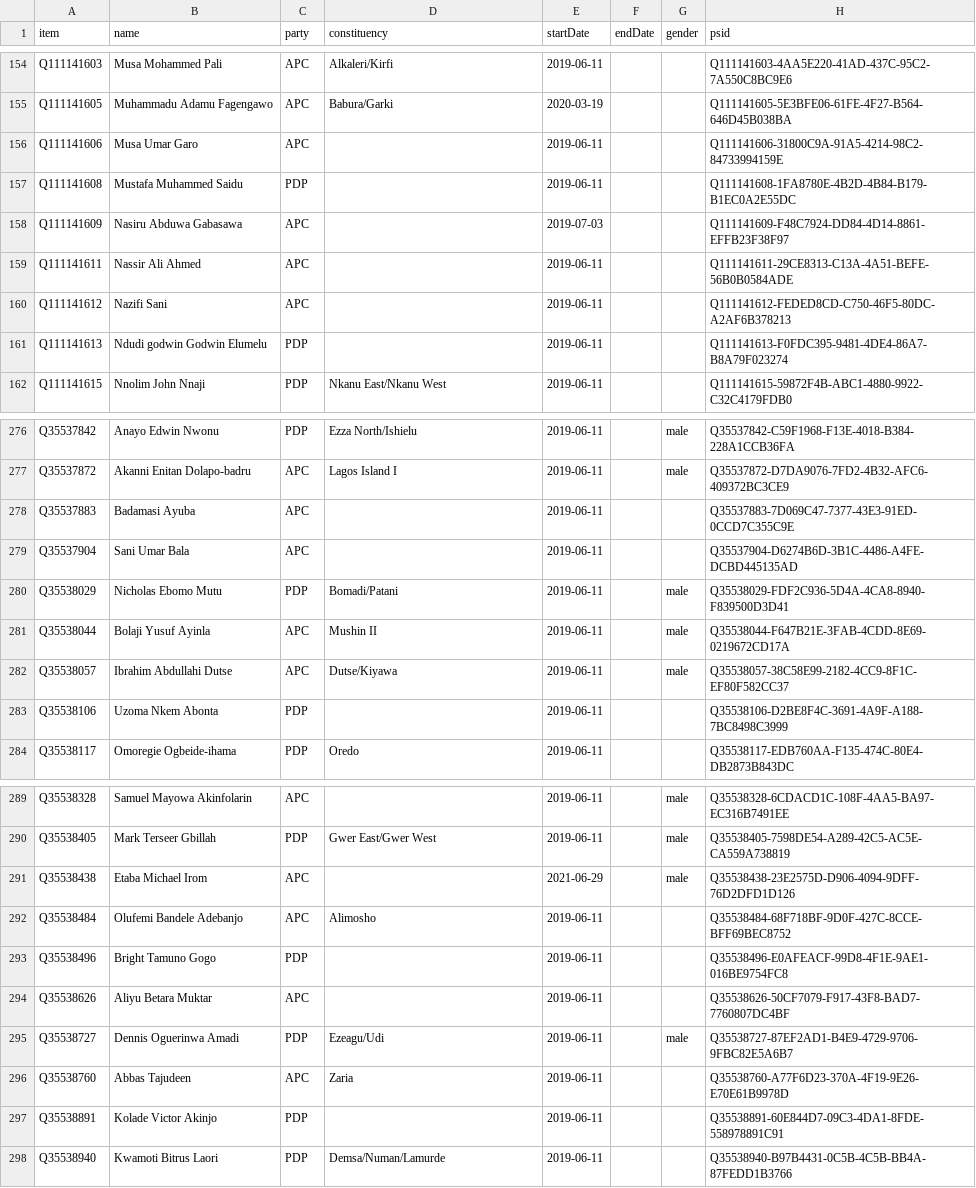
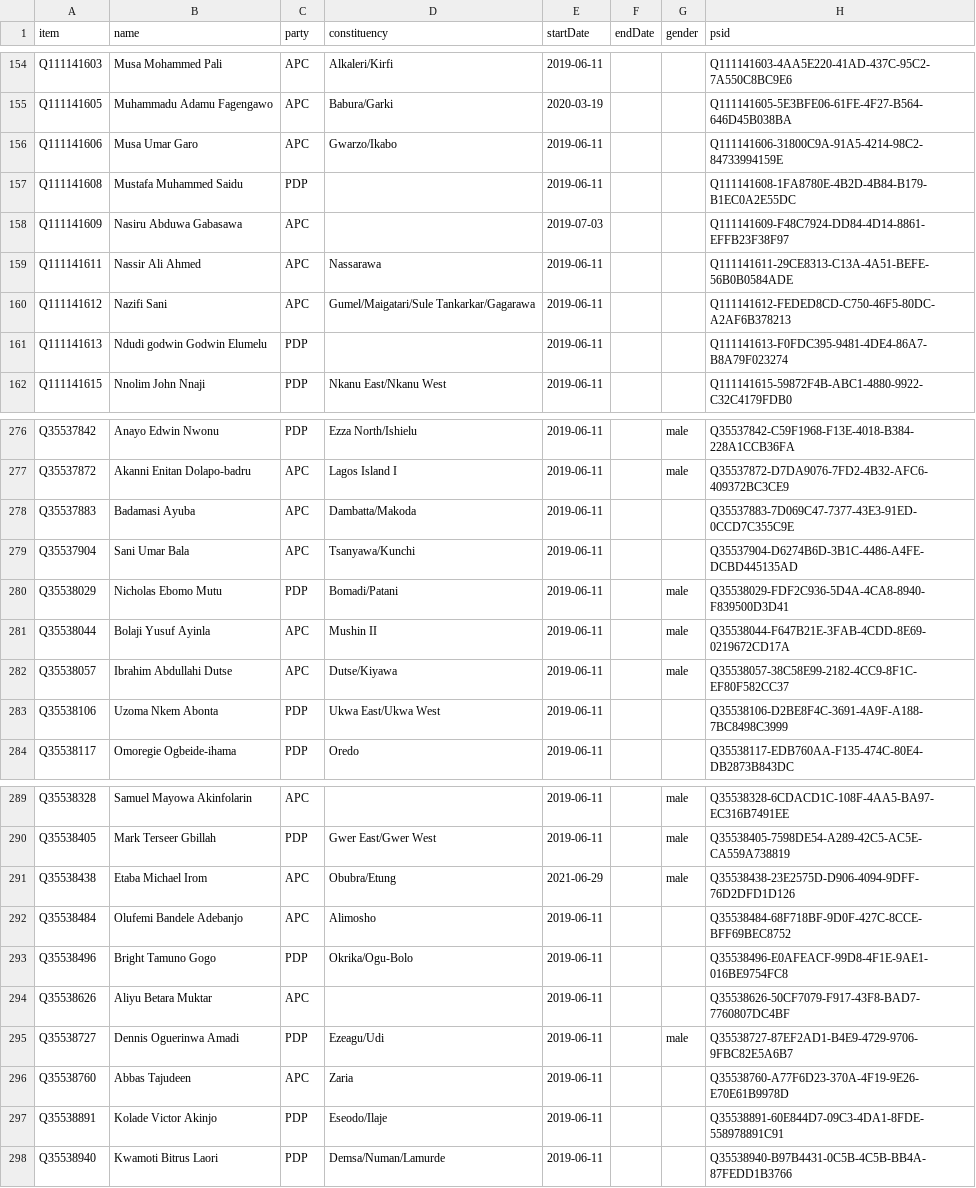
Before and after one commit to every-politician-scrapers/nigeria, a CSV file: sources/representatives-current/wikidata.csv, drawn as a sheet; only a part is shown, gaps mark what is left out; the diff covers the shown part only.

Commit message:
current: refresh data

```diff
--- a/sources/representatives-current/wikidata.csv
+++ b/sources/representatives-current/wikidata.csv
@@ -155,7 +155,7 @@ Q111141603,Musa Mohammed Pali,APC,Alkaleri/Kirfi,2019-06-11,,,Q111141603-4AA5E22
 Q111141605,Muhammadu Adamu Fagengawo,APC,Babura/Garki,2020-03-19,,,Q111141605-5E3BFE06-61FE-4F27-B564-646D45B038BA
-Q111141606,Musa Umar Garo,APC,,2019-06-11,,,Q111141606-31800C9A-91A5-4214-98C2-84733994159E
+Q111141606,Musa Umar Garo,APC,Gwarzo/Ikabo,2019-06-11,,,Q111141606-31800C9A-91A5-4214-98C2-84733994159E
 Q111141608,Mustafa Muhammed Saidu,PDP,,2019-06-11,,,Q111141608-1FA8780E-4B2D-4B84-B179-B1EC0A2E55DC
 Q111141609,Nasiru Abduwa Gabasawa,APC,,2019-07-03,,,Q111141609-F48C7924-DD84-4D14-8861-EFFB23F38F97
-Q111141611,Nassir Ali Ahmed,APC,,2019-06-11,,,Q111141611-29CE8313-C13A-4A51-BEFE-56B0B0584ADE
-Q111141612,Nazifi Sani,APC,,2019-06-11,,,Q111141612-FEDED8CD-C750-46F5-80DC-A2AF6B378213
+Q111141611,Nassir Ali Ahmed,APC,Nassarawa,2019-06-11,,,Q111141611-29CE8313-C13A-4A51-BEFE-56B0B0584ADE
+Q111141612,Nazifi Sani,APC,Gumel/Maigatari/Sule Tankarkar/Gagarawa,2019-06-11,,,Q111141612-FEDED8CD-C750-46F5-80DC-A2AF6B378213
 Q111141613,Ndudi godwin Godwin Elumelu,PDP,,2019-06-11,,,Q111141613-F0FDC395-9481-4DE4-86A7-B8A79F023274
@@ -277,4 +277,4 @@ Q35537842,Anayo Edwin Nwonu,PDP,Ezza North/Ishielu,2019-06-11,,male,Q35537842-C5
 Q35537872,Akanni Enitan Dolapo-badru,APC,Lagos Island I,2019-06-11,,male,Q35537872-D7DA9076-7FD2-4B32-AFC6-409372BC3CE9
-Q35537883,Badamasi Ayuba,APC,,2019-06-11,,,Q35537883-7D069C47-7377-43E3-91ED-0CCD7C355C9E
-Q35537904,Sani Umar Bala,APC,,2019-06-11,,,Q35537904-D6274B6D-3B1C-4486-A4FE-DCBD445135AD
+Q35537883,Badamasi Ayuba,APC,Dambatta/Makoda,2019-06-11,,,Q35537883-7D069C47-7377-43E3-91ED-0CCD7C355C9E
+Q35537904,Sani Umar Bala,APC,Tsanyawa/Kunchi,2019-06-11,,,Q35537904-D6274B6D-3B1C-4486-A4FE-DCBD445135AD
 Q35538029,Nicholas Ebomo Mutu,PDP,Bomadi/Patani,2019-06-11,,male,Q35538029-FDF2C936-5D4A-4CA8-8940-F839500D3D41
@@ -282,3 +282,3 @@ Q35538044,Bolaji Yusuf Ayinla,APC,Mushin II,2019-06-11,,male,Q35538044-F647B21E-
 Q35538057,Ibrahim Abdullahi Dutse,APC,Dutse/Kiyawa,2019-06-11,,male,Q35538057-38C58E99-2182-4CC9-8F1C-EF80F582CC37
-Q35538106,Uzoma Nkem Abonta,PDP,,2019-06-11,,,Q35538106-D2BE8F4C-3691-4A9F-A188-7BC8498C3999
+Q35538106,Uzoma Nkem Abonta,PDP,Ukwa East/Ukwa West,2019-06-11,,,Q35538106-D2BE8F4C-3691-4A9F-A188-7BC8498C3999
 Q35538117,Omoregie Ogbeide-ihama,PDP,Oredo,2019-06-11,,,Q35538117-EDB760AA-F135-474C-80E4-DB2873B843DC
@@ -290,5 +290,5 @@ Q35538328,Samuel Mayowa Akinfolarin,APC,,2019-06-11,,male,Q35538328-6CDACD1C-108
 Q35538405,Mark Terseer Gbillah,PDP,Gwer East/Gwer West,2019-06-11,,male,Q35538405-7598DE54-A289-42C5-AC5E-CA559A738819
-Q35538438,Etaba Michael Irom,APC,,2021-06-29,,male,Q35538438-23E2575D-D906-4094-9DFF-76D2DFD1D126
+Q35538438,Etaba Michael Irom,APC,Obubra/Etung,2021-06-29,,male,Q35538438-23E2575D-D906-4094-9DFF-76D2DFD1D126
 Q35538484,Olufemi Bandele Adebanjo,APC,Alimosho,2019-06-11,,,Q35538484-68F718BF-9D0F-427C-8CCE-BFF69BEC8752
-Q35538496,Bright Tamuno Gogo,PDP,,2019-06-11,,,Q35538496-E0AFEACF-99D8-4F1E-9AE1-016BE9754FC8
+Q35538496,Bright Tamuno Gogo,PDP,Okrika/Ogu-Bolo,2019-06-11,,,Q35538496-E0AFEACF-99D8-4F1E-9AE1-016BE9754FC8
 Q35538626,Aliyu Betara Muktar,APC,,2019-06-11,,,Q35538626-50CF7079-F917-43F8-BAD7-7760807DC4BF
@@ -296,3 +296,3 @@ Q35538727,Dennis Oguerinwa Amadi,PDP,Ezeagu/Udi,2019-06-11,,male,Q35538727-87EF2
 Q35538760,Abbas Tajudeen,APC,Zaria,2019-06-11,,,Q35538760-A77F6D23-370A-4F19-9E26-E70E61B9978D
-Q35538891,Kolade Victor Akinjo,PDP,,2019-06-11,,,Q35538891-60E844D7-09C3-4DA1-8FDE-558978891C91
+Q35538891,Kolade Victor Akinjo,PDP,Eseodo/Ilaje,2019-06-11,,,Q35538891-60E844D7-09C3-4DA1-8FDE-558978891C91
 Q35538940,Kwamoti Bitrus Laori,PDP,Demsa/Numan/Lamurde,2019-06-11,,,Q35538940-B97B4431-0C5B-4C5B-BB4A-87FEDD1B3766
```
Also changed, not shown: 24 edited cells elsewhere in this file, sources/representatives-current/diff.csv.
